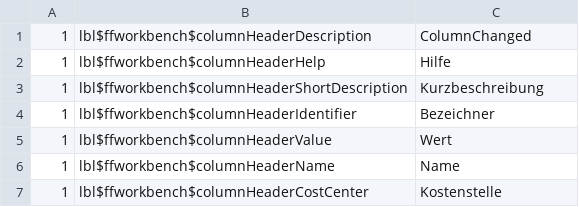
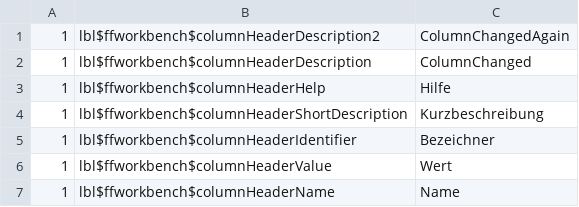
Before and after one commit to Codes-Lab/JGit-Test, a CSV file: literals/de-DE.csv, drawn as a sheet; only a part is shown; the shorter side is filled out with more unchanged rows.

Commit message:
Update de-DE.csv

```diff
--- a/literals/de-DE.csv
+++ b/literals/de-DE.csv
@@ -1 +1,2 @@
+1;lbl$ffworkbench$columnHeaderDescription2;ColumnChangedAgain
 1;lbl$ffworkbench$columnHeaderDescription;ColumnChanged
```
